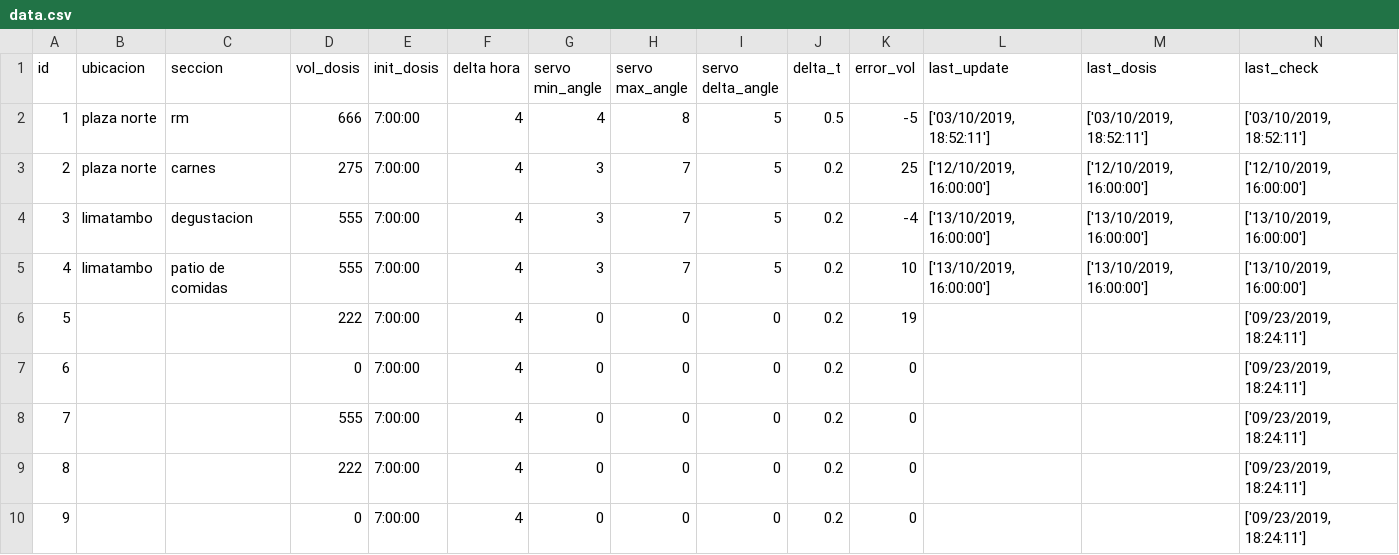
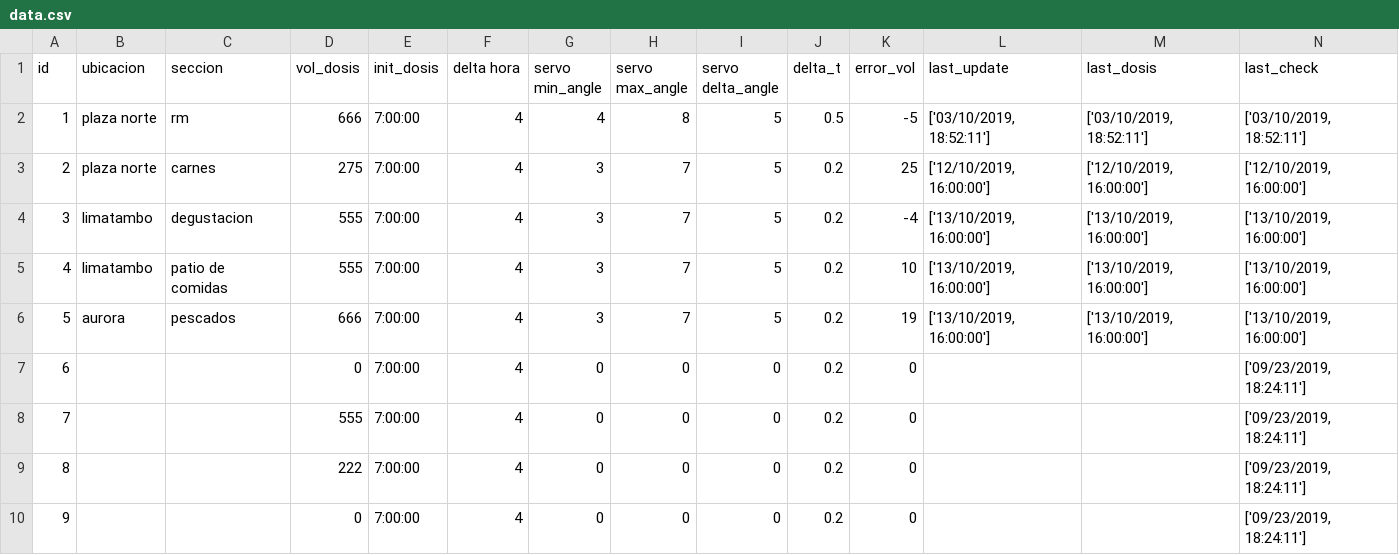
Before and after one commit to analyzerlabs/DOSIFICADOR, a CSV file: data.csv, drawn as a sheet; only a part is shown; removed rows and columns are numbered as before the commit, all else as after; rows hold the shown columns only; the diff names each change by its address in the sheet, - before the commit and + after, or states it on an @@ line.

Commit message:
Update data.csv

```diff
--- a/data.csv
+++ b/data.csv
-row 6: 5 |  |  | 222 | 7:00:00 | 4 | 0 | 0 | 0 | 0.2 | 19 |  |  | ['09/23/2019, 18:24:11']
+row 6: 5 | aurora | pescados | 666 | 7:00:00 | 4 | 3 | 7 | 5 | 0.2 | 19 | ['13/10/2019, 16:00:00'] | ['13/10/2019, 16:00:00'] | ['13/10/2019, 16:00:00']
```
